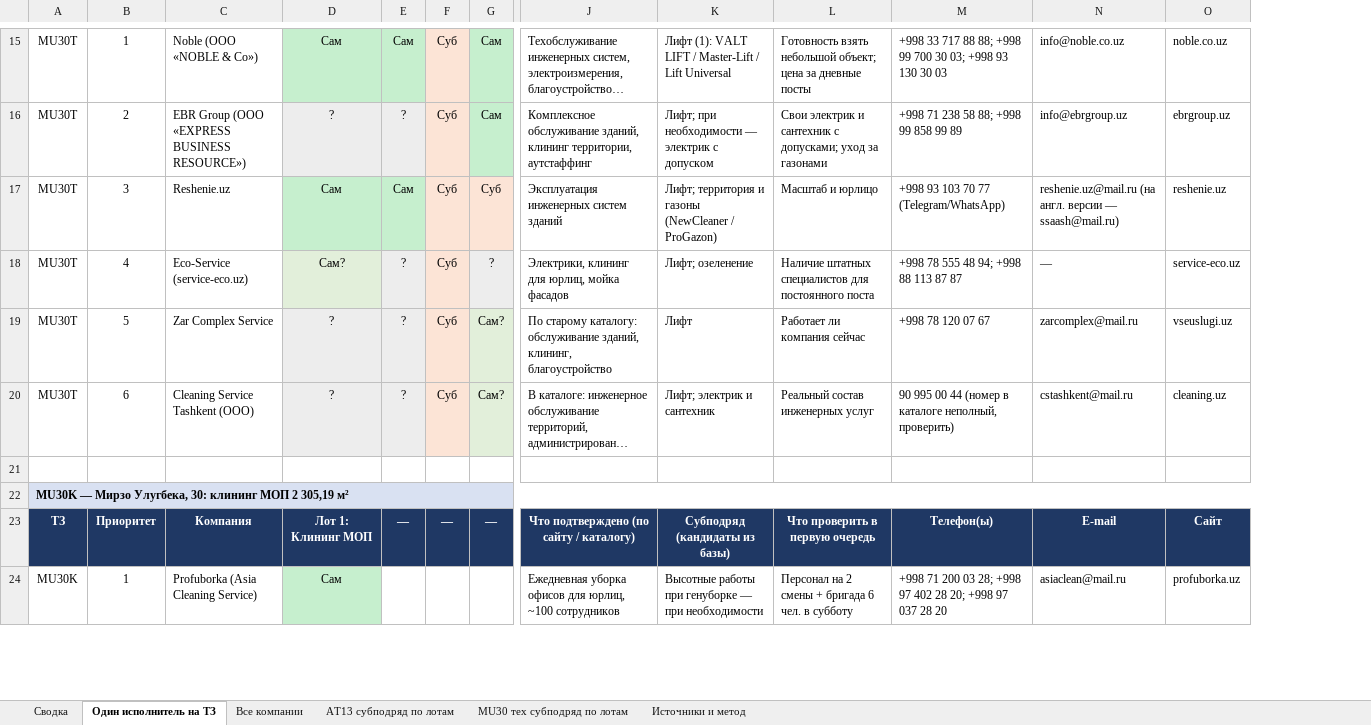
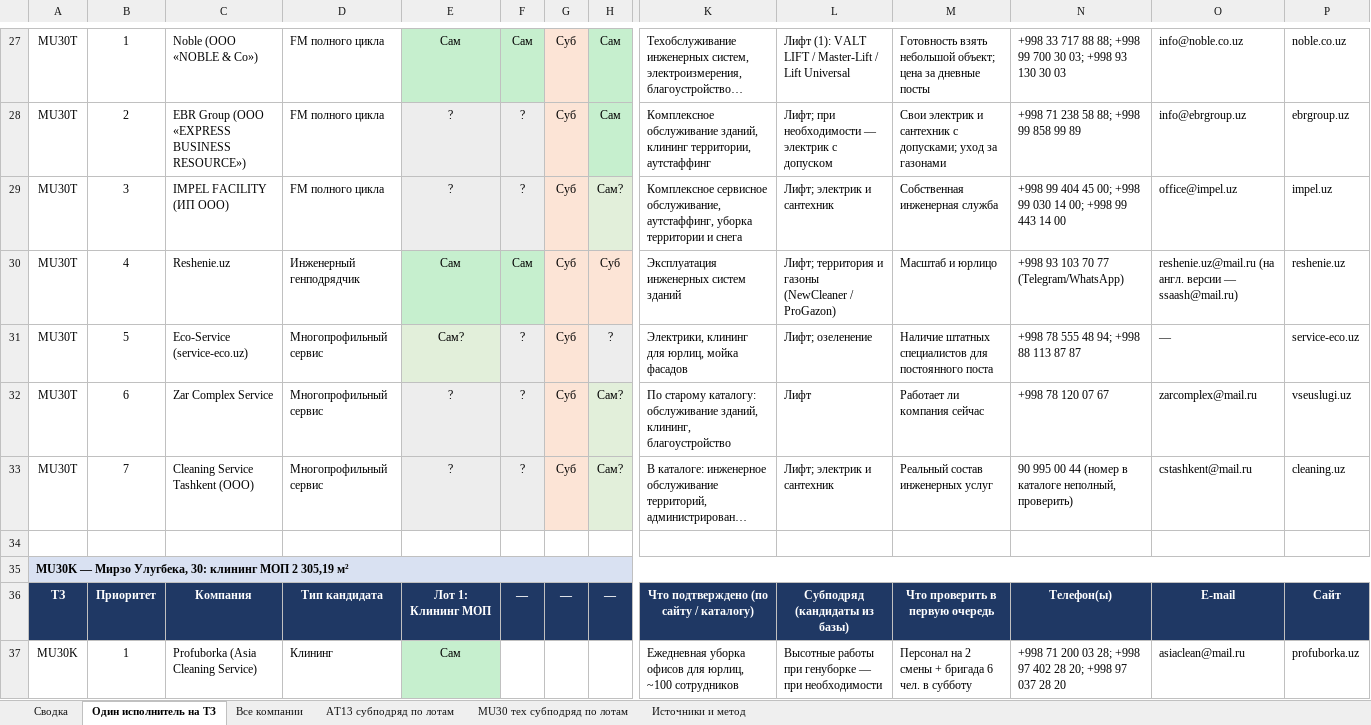
Before and after one commit to Ibrohimxarid/xarid, an Excel workbook: market-research/Ispolniteli_AT13_MU30.xlsx, sheet Один исполнитель на ТЗ, drawn as a sheet; only a part is shown, gaps mark what is left out; long unchanged cells end in …; values as stored, in another font and other column widths than the file's, no borders; addresses are those after the commit; rows hold the shown columns only; the diff covers the shown part only; the diff names each change by its address in the sheet, - before the commit and + after, or states it on an @@ line.

```diff
--- a/market-research/Ispolniteli_AT13_MU30.xlsx (sheet Один исполнитель на ТЗ)
+++ b/market-research/Ispolniteli_AT13_MU30.xlsx (sheet Один исполнитель на ТЗ)
+column D, rows 27-28: FM полного цикла | FM полного цикла; rows 30-37: Инженерный генподрядчик | Многопрофильный сервис | Многопрофильный сервис | Многопрофильный сервис |  |  | Тип кандидата | Клининг
+row 29: MU30T | 3 | IMPEL FACILITY (ИП ООО) | FM полного цикла | ? | ? | Суб | Сам? | Комплексное сервисное обслуживание, аутстаффинг, уборка территории и снега | Лифт; электрик и сантехник | Собственная инженерная служба | +998 99 404 45 00; +998 99 030 14 00; +998 99 443 14 00 | office@impel.uz | impel.uz
-B30: 3
+B30: 4
-B31: 4
+B31: 5
-B32: 5
+B32: 6
-B33: 6
+B33: 7
```
Also changed, not shown: 13 added rows and 13 edited cells elsewhere in this sheet, sheet Все компании, sheet Сводка, formulas that keep their value, 1 other file.
